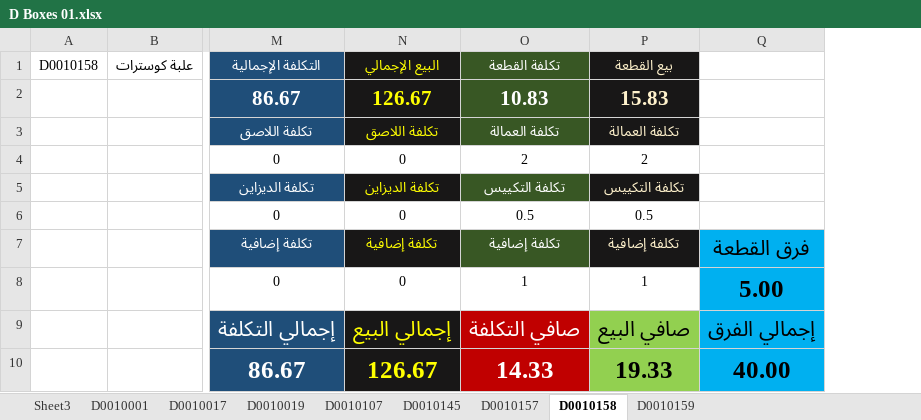
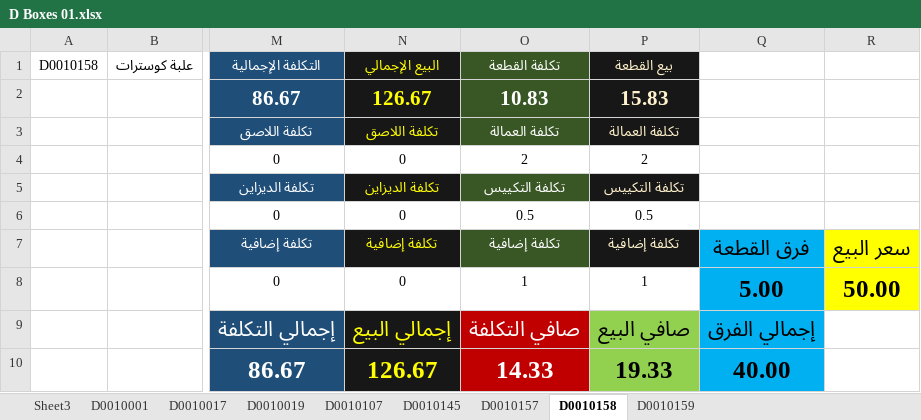
Before and after one commit to MerkCDesign/07-Documents, an Excel workbook: D Boxes 01.xlsx, sheet D0010158, drawn as a sheet; only a part is shown, gaps mark what is left out; values as stored, in another font and other column widths than the file's, no borders; the diff names each change by its address in the sheet, - before the commit and + after, or states it on an @@ line.

```diff
--- a/D Boxes 01.xlsx (sheet D0010158)
+++ b/D Boxes 01.xlsx (sheet D0010158)
+column R, rows 7-8: سعر البيع | 50.00
```
Also changed, not shown: B Kitchen 01.xlsx, MK_Acc_02_2021.xlsx, 1 other file.
